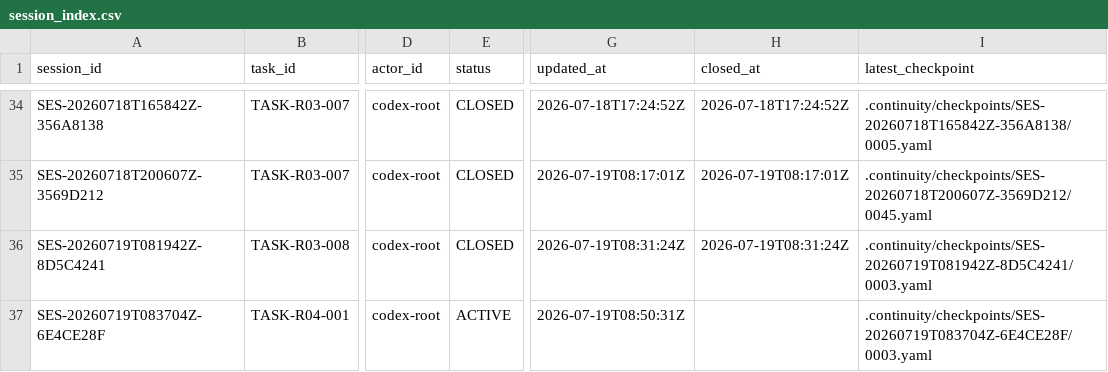
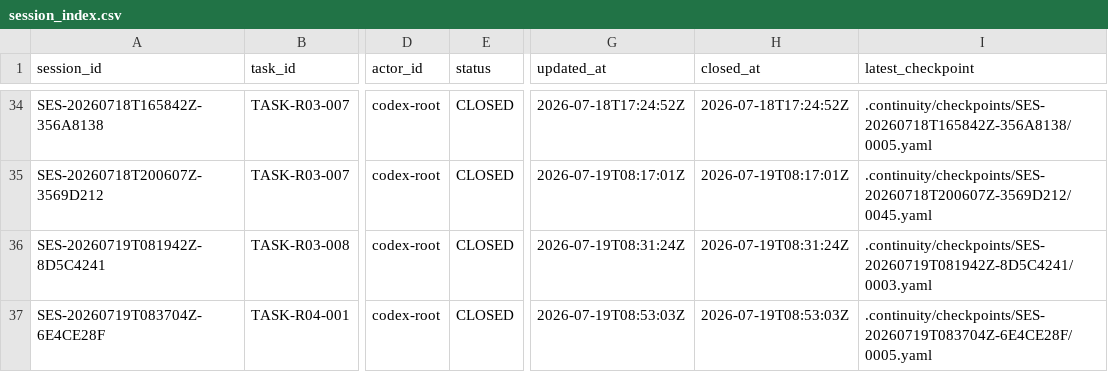
Before and after one commit to fei613293175/hhy, a CSV file: catalogs/session_index.csv, drawn as a sheet; only a part is shown, gaps mark what is left out; the diff names each change by its address in the sheet, - before the commit and + after, or states it on an @@ line.

Commit message:
[STORY-R04-002] chore(continuity): close TASK-R04-001 as completed
Task-ID: TASK-R04-001
Session-ID: SES-20260719T083704Z-6E4CE28F
Checkpoint-ID: CP-SES-20260719T083704Z-6E4CE28F-0005
Tests: PASS:continuity+closure+metadata,cross-release-last-green,problem-registry
CR: CR-0084,CR-0085
Story-ID: STORY-R04-002

```diff
--- a/catalogs/session_index.csv
+++ b/catalogs/session_index.csv
-E37 (status): ACTIVE
+E37 (status): CLOSED
-G37 (updated_at): 2026-07-19T08:50:31Z
+G37 (updated_at): 2026-07-19T08:53:03Z
-H37 (closed_at): (empty)
+H37 (closed_at): 2026-07-19T08:53:03Z
-I37 (latest_checkpoint): .continuity/checkpoints/SES-20260719T083704Z-6E4CE28F/0003.yaml
+I37 (latest_checkpoint): .continuity/checkpoints/SES-20260719T083704Z-6E4CE28F/0005.yaml
```
Also changed, not shown: 15 other files.
